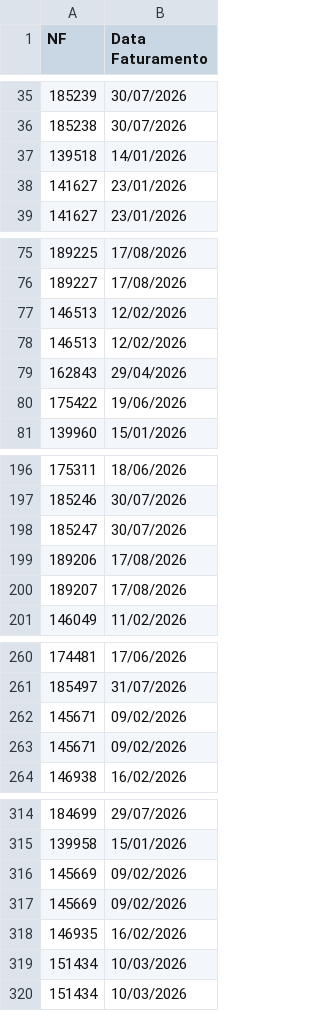
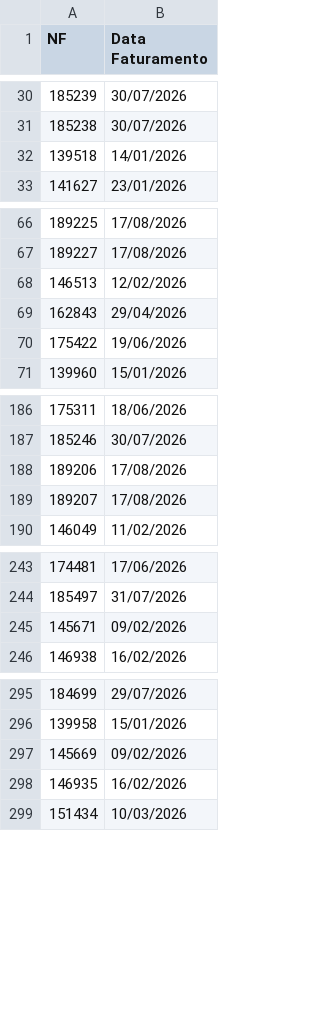
Before and after one commit to DashMonitoramento/Dashboard-Monitoramento-Web, a CSV file: assets/data/sample-data-faturamento.csv, drawn as a sheet; only a part is shown, gaps mark what is left out; the diff covers the shown part only.

```diff
--- a/assets/data/sample-data-faturamento.csv
+++ b/assets/data/sample-data-faturamento.csv
@@ -37,3 +32,2 @@ NF;Data Faturamento
 139518;14/01/2026
-141627;23/01/2026
 141627;23/01/2026
@@ -76,3 +67,2 @@ NF;Data Faturamento
 189227;17/08/2026
-146513;12/02/2026
 146513;12/02/2026
@@ -197,3 +187,2 @@ NF;Data Faturamento
 185246;30/07/2026
-185247;30/07/2026
 189206;17/08/2026
@@ -261,3 +244,2 @@ NF;Data Faturamento
 185497;31/07/2026
-145671;09/02/2026
 145671;09/02/2026
@@ -316,5 +297,3 @@ NF;Data Faturamento
 145669;09/02/2026
-145669;09/02/2026
 146935;16/02/2026
-151434;10/03/2026
 151434;10/03/2026
```
Also changed, not shown: 22 added rows and 16 removed rows elsewhere in this file.
